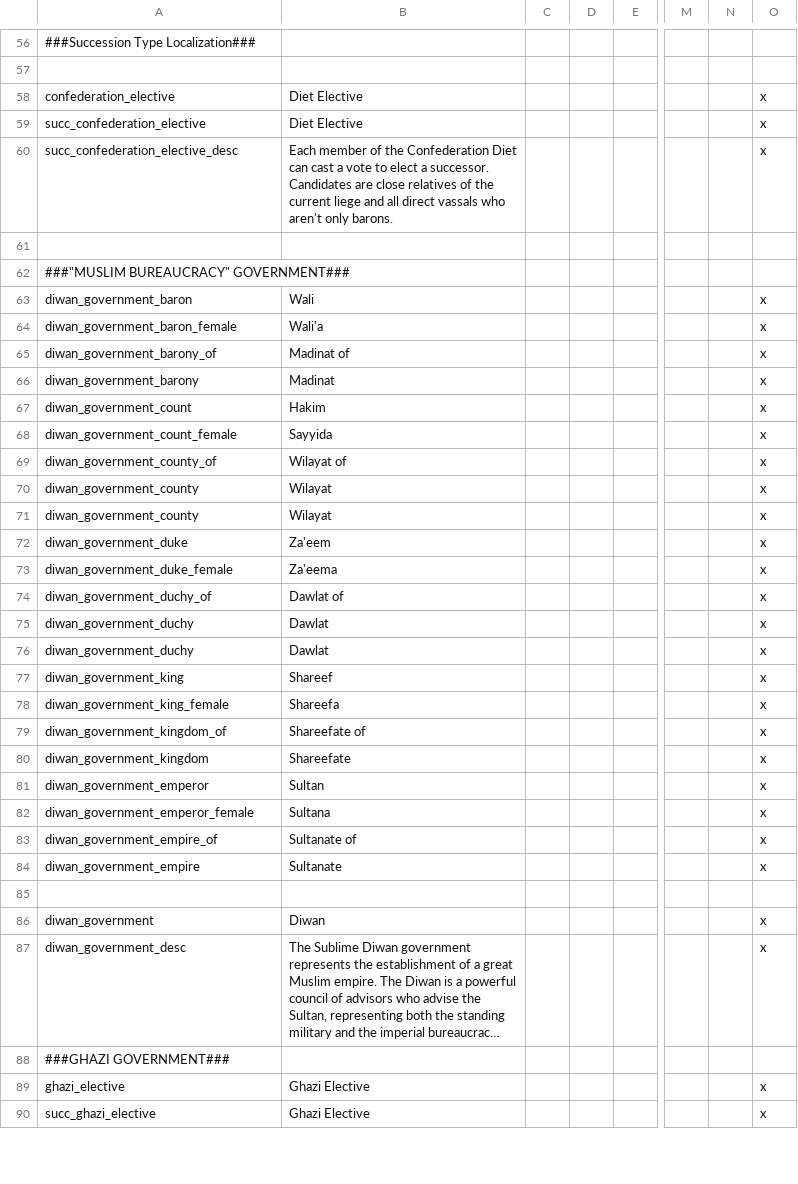
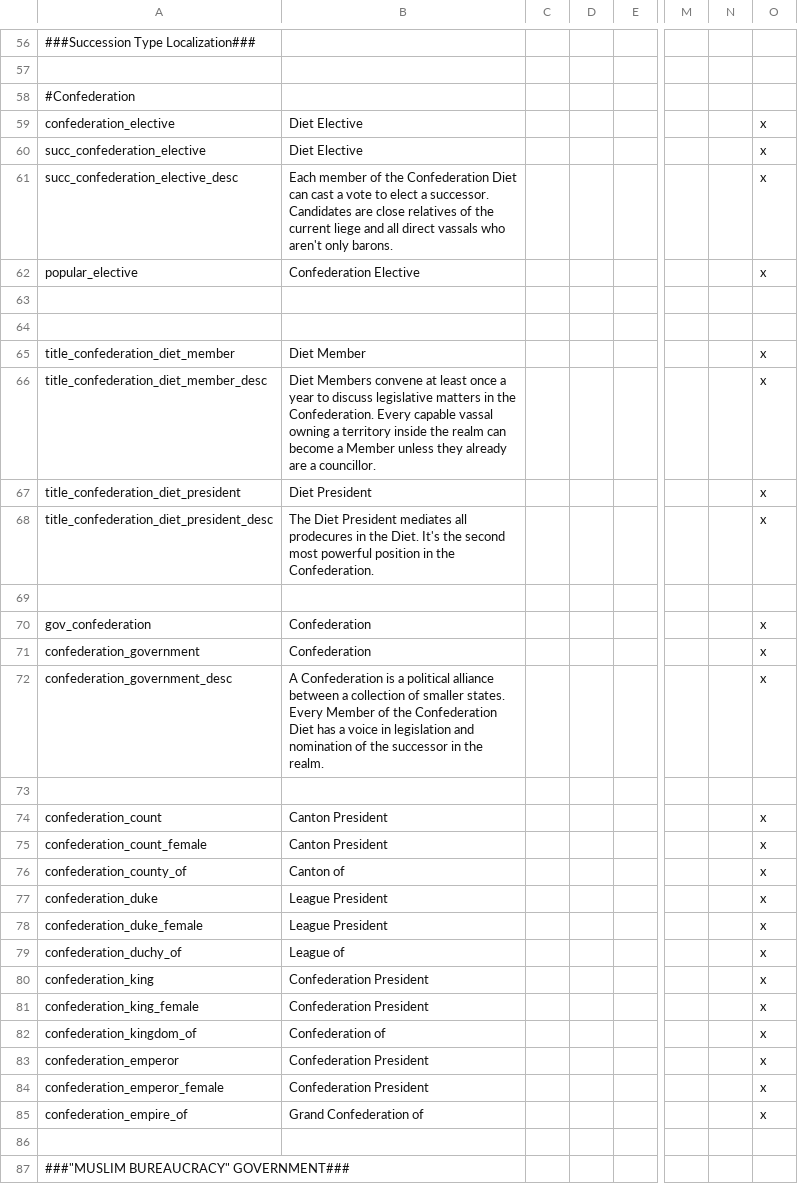
Before and after one commit to derdang/posttoyo, a CSV file: After the End Orientalis/localisation/00_government.csv, drawn as a sheet; only a part is shown, gaps mark what is left out; the shorter side is filled out with more unchanged rows; long unchanged cells end in …; rows hold the shown columns only; the diff names each change by its address in the sheet, - before the commit and + after, or states it on an @@ line.

Commit message:
Porting Confederation gov

```diff
--- a/After the End Orientalis/localisation/00_government.csv
+++ b/After the End Orientalis/localisation/00_government.csv
+row 58: #Confederation
+row 62: popular_elective | Confederation Elective |  |  |  |  |  | x
+row 63: (empty)
+row 64: (empty)
+row 65: title_confederation_diet_member | Diet Member |  |  |  |  |  | x
+row 66: title_confederation_diet_member_desc | Diet Members convene at least once a year to discuss legislative matters in the Confederation. Every capable vassal owning a territory inside the realm can become a Member unless they already are a councillor. |  |  |  |  |  | x
+row 67: title_confederation_diet_president | Diet President |  |  |  |  |  | x
+row 68: title_confederation_diet_president_desc | The Diet President mediates all prodecures in the Diet. It's the second most powerful position in the Confederation. |  |  |  |  |  | x
+row 69: (empty)
+row 70: gov_confederation | Confederation |  |  |  |  |  | x
+row 71: confederation_government | Confederation |  |  |  |  |  | x
+row 72: confederation_government_desc | A Confederation is a political alliance between a collection of smaller states. Every Member of the Confederation Diet has a voice in legislation and nomination of the successor in the realm. |  |  |  |  |  | x
+row 73: (empty)
+row 74: confederation_count | Canton President |  |  |  |  |  | x
+row 75: confederation_count_female | Canton President |  |  |  |  |  | x
+row 76: confederation_county_of | Canton of |  |  |  |  |  | x
+row 77: confederation_duke | League President |  |  |  |  |  | x
+row 78: confederation_duke_female | League President |  |  |  |  |  | x
+row 79: confederation_duchy_of | League of |  |  |  |  |  | x
+row 80: confederation_king | Confederation President |  |  |  |  |  | x
+row 81: confederation_king_female | Confederation President |  |  |  |  |  | x
+row 82: confederation_kingdom_of | Confederation of |  |  |  |  |  | x
+row 83: confederation_emperor | Confederation President |  |  |  |  |  | x
+row 84: confederation_emperor_female | Confederation President |  |  |  |  |  | x
+row 85: confederation_empire_of | Grand Confederation of |  |  |  |  |  | x
```
Also changed, not shown: 4 other files.
